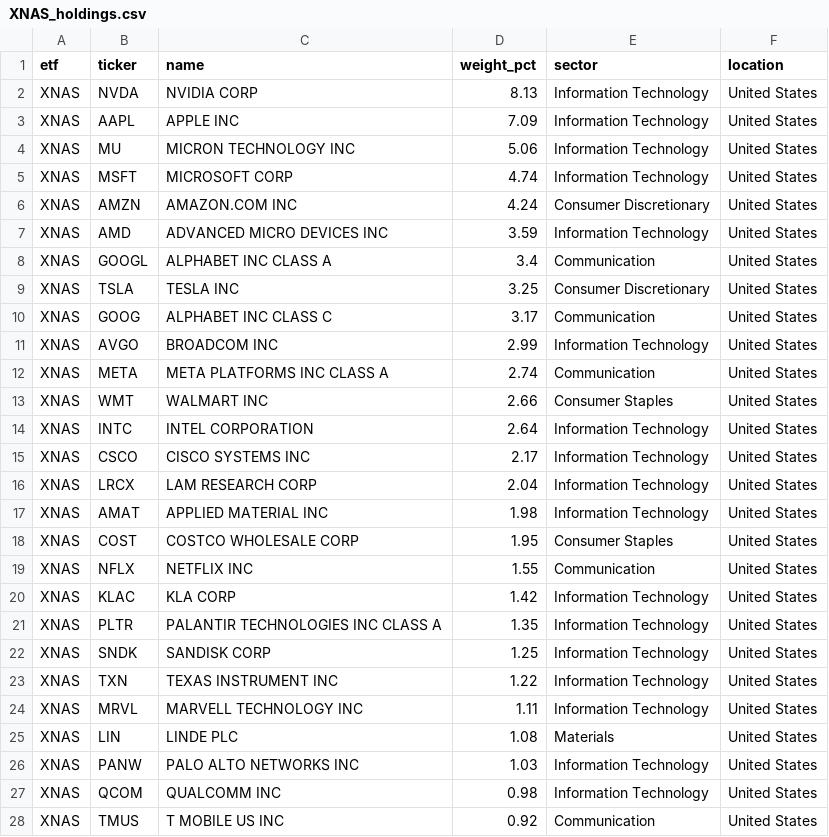
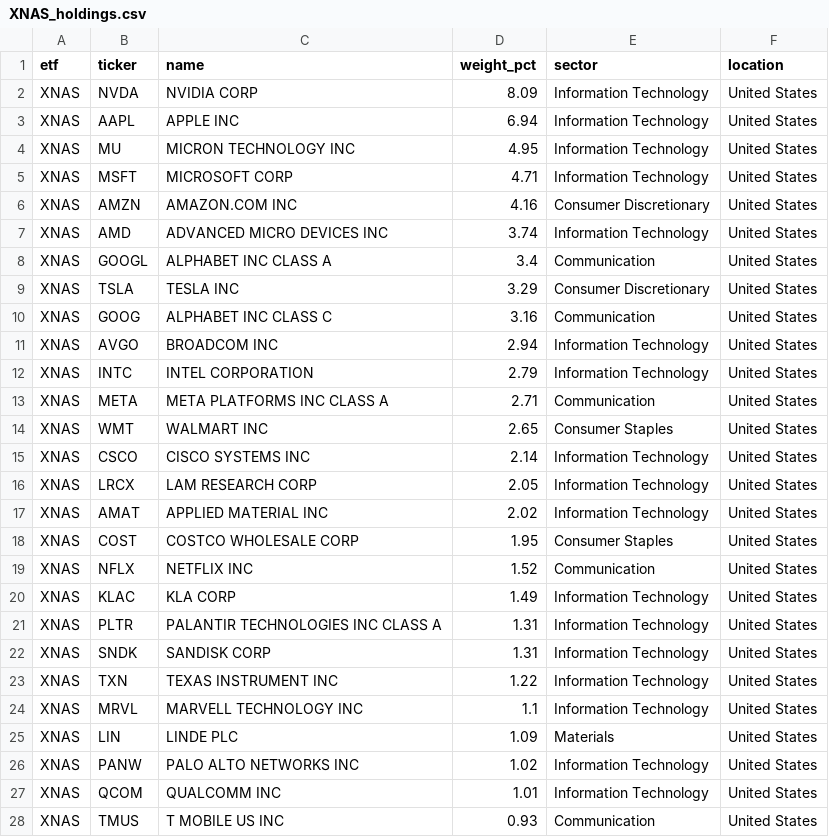
Before and after one commit to AndyOPDev/portfolio-tracker, a CSV file: data/holdings/XNAS_holdings.csv, drawn as a sheet; only a part is shown; the diff covers the shown part only.

```diff
--- a/data/holdings/XNAS_holdings.csv
+++ b/data/holdings/XNAS_holdings.csv
@@ -1,28 +1,28 @@
 etf,ticker,name,weight_pct,sector,location
-XNAS,NVDA,NVIDIA CORP,8.13,Information Technology,United States
-XNAS,AAPL,APPLE INC,7.09,Information Technology,United States
-XNAS,MU,MICRON TECHNOLOGY INC,5.06,Information Technology,United States
-XNAS,MSFT,MICROSOFT CORP,4.74,Information Technology,United States
-XNAS,AMZN,AMAZON.COM INC,4.24,Consumer Discretionary,United States
-XNAS,AMD,ADVANCED MICRO DEVICES INC,3.59,Information Technology,United States
+XNAS,NVDA,NVIDIA CORP,8.09,Information Technology,United States
+XNAS,AAPL,APPLE INC,6.94,Information Technology,United States
+XNAS,MU,MICRON TECHNOLOGY INC,4.95,Information Technology,United States
+XNAS,MSFT,MICROSOFT CORP,4.71,Information Technology,United States
+XNAS,AMZN,AMAZON.COM INC,4.16,Consumer Discretionary,United States
+XNAS,AMD,ADVANCED MICRO DEVICES INC,3.74,Information Technology,United States
 XNAS,GOOGL,ALPHABET INC CLASS A,3.4,Communication,United States
-XNAS,TSLA,TESLA INC,3.25,Consumer Discretionary,United States
-XNAS,GOOG,ALPHABET INC CLASS C,3.17,Communication,United States
-XNAS,AVGO,BROADCOM INC,2.99,Information Technology,United States
-XNAS,META,META PLATFORMS INC CLASS A,2.74,Communication,United States
-XNAS,WMT,WALMART INC,2.66,Consumer Staples,United States
-XNAS,INTC,INTEL CORPORATION,2.64,Information Technology,United States
-XNAS,CSCO,CISCO SYSTEMS INC,2.17,Information Technology,United States
-XNAS,LRCX,LAM RESEARCH CORP,2.04,Information Technology,United States
-XNAS,AMAT,APPLIED MATERIAL INC,1.98,Information Technology,United States
+XNAS,TSLA,TESLA INC,3.29,Consumer Discretionary,United States
+XNAS,GOOG,ALPHABET INC CLASS C,3.16,Communication,United States
+XNAS,AVGO,BROADCOM INC,2.94,Information Technology,United States
+XNAS,INTC,INTEL CORPORATION,2.79,Information Technology,United States
+XNAS,META,META PLATFORMS INC CLASS A,2.71,Communication,United States
+XNAS,WMT,WALMART INC,2.65,Consumer Staples,United States
+XNAS,CSCO,CISCO SYSTEMS INC,2.14,Information Technology,United States
+XNAS,LRCX,LAM RESEARCH CORP,2.05,Information Technology,United States
+XNAS,AMAT,APPLIED MATERIAL INC,2.02,Information Technology,United States
 XNAS,COST,COSTCO WHOLESALE CORP,1.95,Consumer Staples,United States
-XNAS,NFLX,NETFLIX INC,1.55,Communication,United States
-XNAS,KLAC,KLA CORP,1.42,Information Technology,United States
-XNAS,PLTR,PALANTIR TECHNOLOGIES INC CLASS A,1.35,Information Technology,United States
-XNAS,SNDK,SANDISK CORP,1.25,Information Technology,United States
+XNAS,NFLX,NETFLIX INC,1.52,Communication,United States
+XNAS,KLAC,KLA CORP,1.49,Information Technology,United States
+XNAS,PLTR,PALANTIR TECHNOLOGIES INC CLASS A,1.31,Information Technology,United States
+XNAS,SNDK,SANDISK CORP,1.31,Information Technology,United States
 XNAS,TXN,TEXAS INSTRUMENT INC,1.22,Information Technology,United States
-XNAS,MRVL,MARVELL TECHNOLOGY INC,1.11,Information Technology,United States
-XNAS,LIN,LINDE PLC,1.08,Materials,United States
-XNAS,PANW,PALO ALTO NETWORKS INC,1.03,Information Technology,United States
-XNAS,QCOM,QUALCOMM INC,0.98,Information Technology,United States
-XNAS,TMUS,T MOBILE US INC,0.92,Communication,United States
+XNAS,MRVL,MARVELL TECHNOLOGY INC,1.1,Information Technology,United States
+XNAS,LIN,LINDE PLC,1.09,Materials,United States
+XNAS,PANW,PALO ALTO NETWORKS INC,1.02,Information Technology,United States
+XNAS,QCOM,QUALCOMM INC,1.01,Information Technology,United States
+XNAS,TMUS,T MOBILE US INC,0.93,Communication,United States
```
Also changed, not shown: 8 added rows, 8 removed rows, 10 moved rows and 18 edited cells elsewhere in this file, data/holdings/EMRG_holdings.csv, data/holdings/VVSM_holdings.csv, 3 other files.
